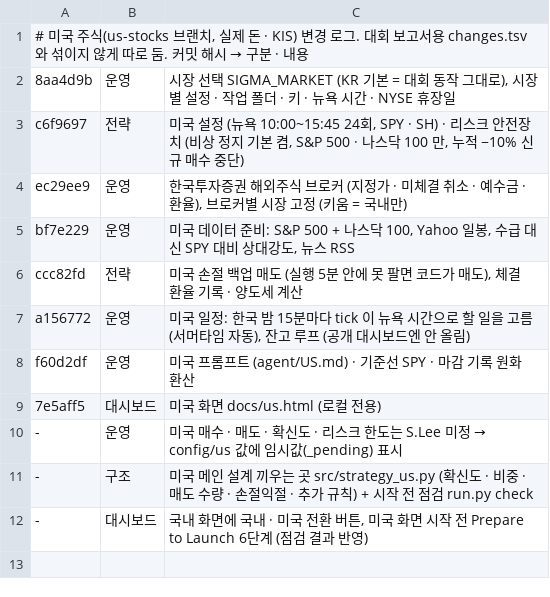
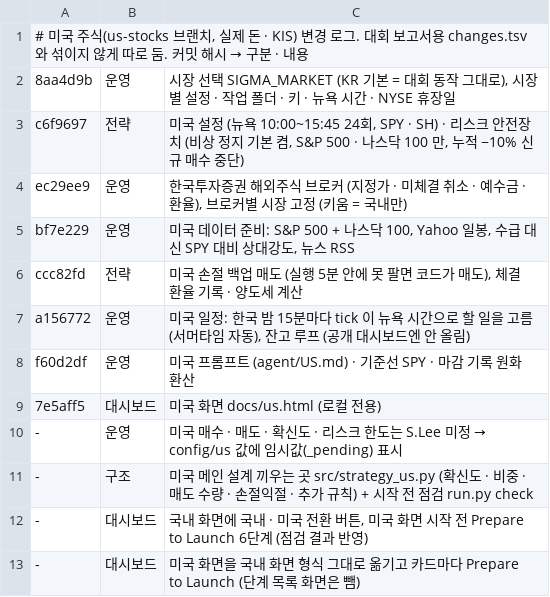
Before and after one commit to isopink/Sigma-Engine, a TSV file: reports/changes_us.tsv, drawn as a sheet; the diff names each change by its address in the sheet, - before the commit and + after, or states it on an @@ line.

```diff
--- a/reports/changes_us.tsv
+++ b/reports/changes_us.tsv
+row 13: - | 대시보드 | 미국 화면을 국내 화면 형식 그대로 옮기고 카드마다 Prepare to Launch (단계 목록 화면은 뺌)
```
Also changed, not shown: 3 other files.
